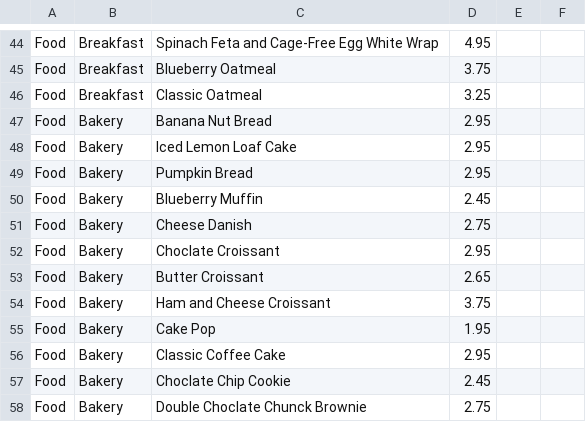
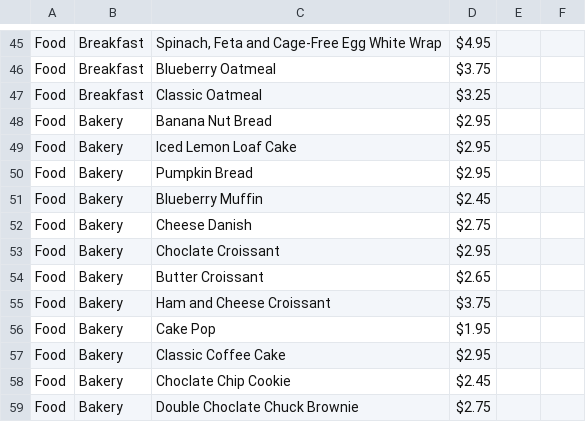
Before and after one commit to BenjWilley/Project2TeamRHO, a CSV file: StarbucksMenu.csv, drawn as a sheet; only a part is shown, gaps mark what is left out; addresses are those after the commit; the diff covers the shown part only; the diff names each change by its address in the sheet, - before the commit and + after, or states it on an @@ line.

```diff
--- a/StarbucksMenu.csv
+++ b/StarbucksMenu.csv
-C45: Spinach Feta and Cage-Free Egg White Wrap
+C45: Spinach, Feta and Cage-Free Egg White Wrap
-D45: 4.95
+D45: $4.95
-D46: 3.75
+D46: $3.75
-D47: 3.25
+D47: $3.25
-D48:D50: 2.95
+D48:D50: $2.95
-D51: 2.45
+D51: $2.45
-D52: 2.75
+D52: $2.75
-D53: 2.95
+D53: $2.95
-D54: 2.65
+D54: $2.65
-D55: 3.75
+D55: $3.75
-D56: 1.95
+D56: $1.95
-D57: 2.95
+D57: $2.95
-D58: 2.45
+D58: $2.45
-C59: Double Choclate Chunck Brownie
+C59: Double Choclate Chuck Brownie
-D59: 2.75
+D59: $2.75
```
Also changed, not shown: 1 added row and 112 edited cells elsewhere in this file.
